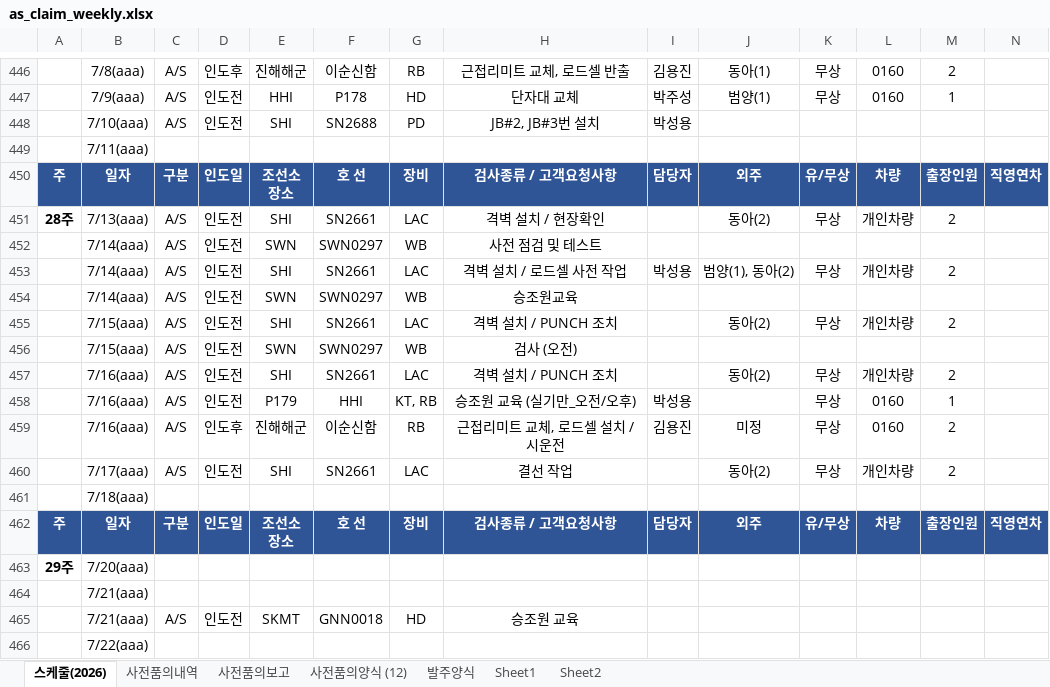
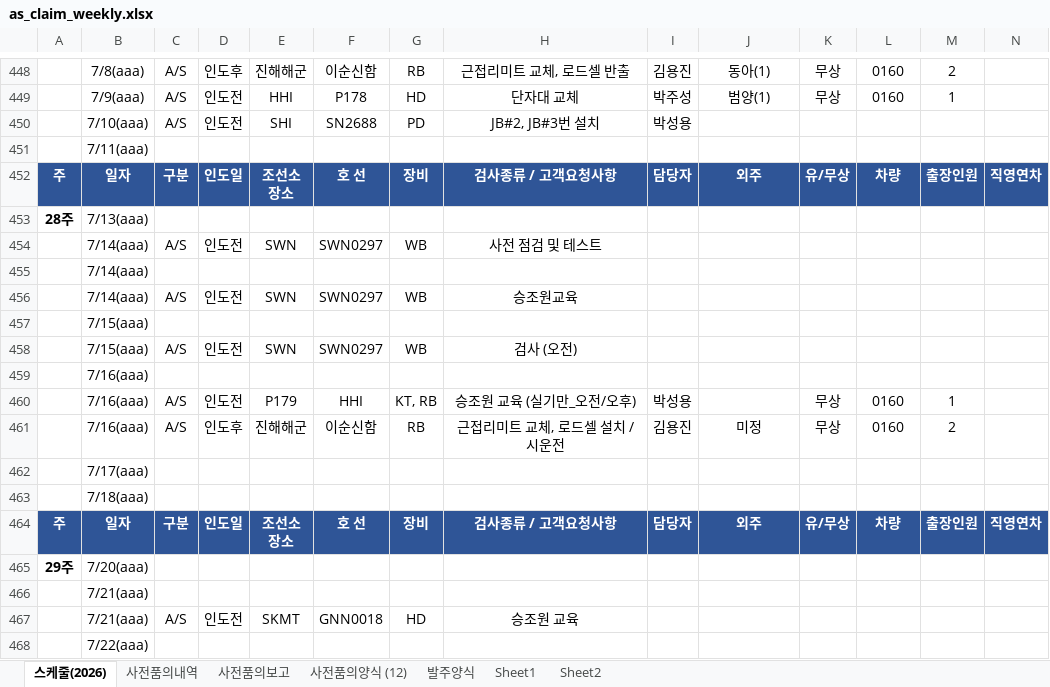
Before and after one commit to andaiga-create/weekly-schedule, an Excel workbook: as_claim_weekly.xlsx, sheet 스케줄(2026), drawn as a sheet; only a part is shown, gaps mark what is left out; values as stored, in another font and other column widths than the file's, no borders; table styles not drawn; removed rows and columns are numbered as before the commit, all else as after; rows hold the shown columns only; the diff covers the shown part only; the diff names each change by its address in the sheet, - before the commit and + after, or states it on an @@ line.

```diff
--- a/as_claim_weekly.xlsx (sheet 스케줄(2026))
+++ b/as_claim_weekly.xlsx (sheet 스케줄(2026))
-row 451: 28주 | 7/13(aaa) | A/S | 인도전 | SHI | SN2661 | LAC | 격벽 설치 / 현장확인 |  | 동아(2) | 무상 | 개인차량 | 2
+row 453: 28주 | 7/13(aaa)
-row 453:  | 7/14(aaa) | A/S | 인도전 | SHI | SN2661 | LAC | 격벽 설치 / 로드셀 사전 작업 | 박성용 | 범양(1), 동아(2) | 무상 | 개인차량 | 2
+row 455:  | 7/14(aaa)
-row 455:  | 7/15(aaa) | A/S | 인도전 | SHI | SN2661 | LAC | 격벽 설치 / PUNCH 조치 |  | 동아(2) | 무상 | 개인차량 | 2
+row 457:  | 7/15(aaa)
-row 457:  | 7/16(aaa) | A/S | 인도전 | SHI | SN2661 | LAC | 격벽 설치 / PUNCH 조치 |  | 동아(2) | 무상 | 개인차량 | 2
+row 459:  | 7/16(aaa)
-row 460:  | 7/17(aaa) | A/S | 인도전 | SHI | SN2661 | LAC | 결선 작업 |  | 동아(2) | 무상 | 개인차량 | 2
+row 462:  | 7/17(aaa)
```
Also changed, not shown: 6 added rows, 3 removed rows and 14 edited cells elsewhere in this sheet.
